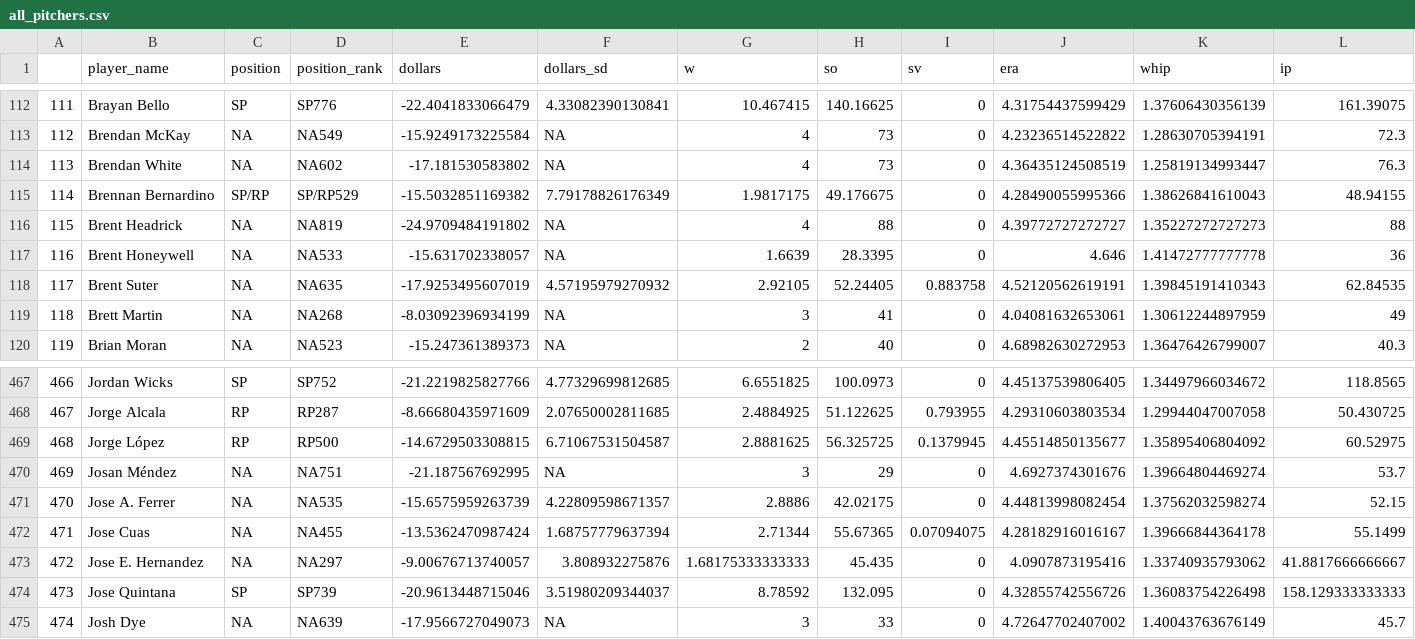
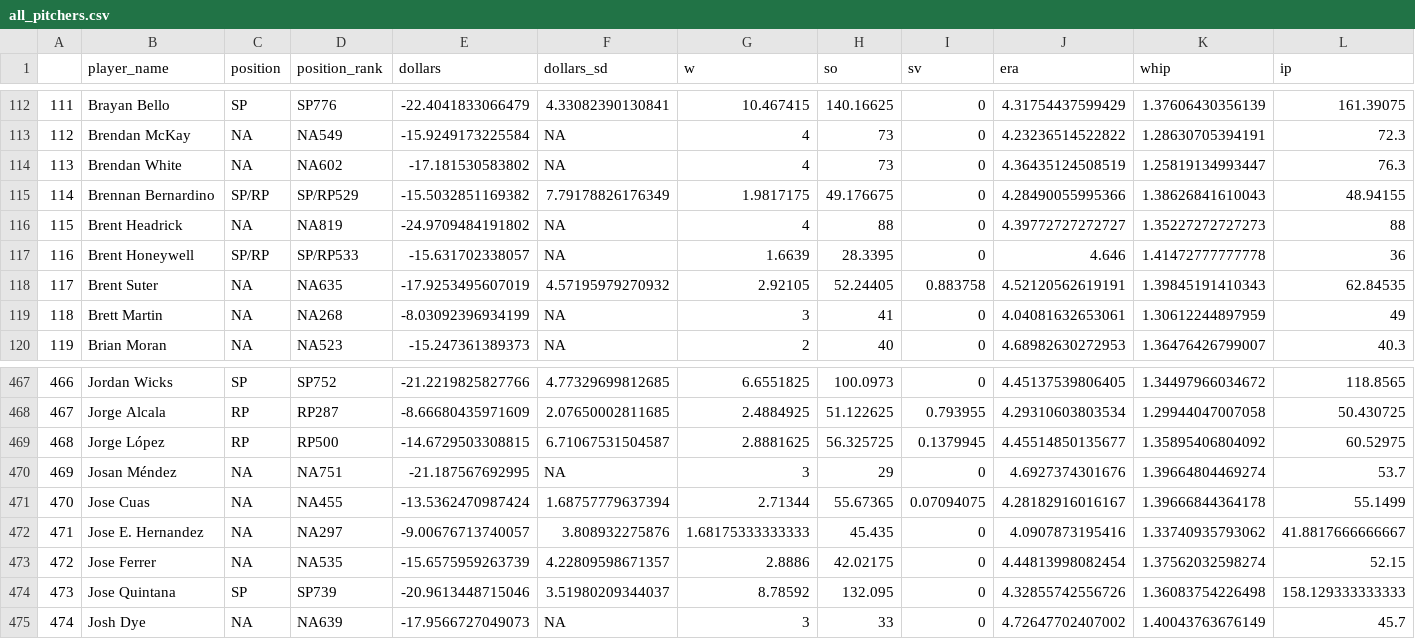
Before and after one commit to SamuelLachance/Betting, a CSV file: ottoneu/all_pitchers.csv, drawn as a sheet; only a part is shown, gaps mark what is left out; removed rows and columns are numbered as before the commit, all else as after; rows hold the shown columns only; the diff names each change by its address in the sheet, - before the commit and + after, or states it on an @@ line.

```diff
--- a/ottoneu/all_pitchers.csv
+++ b/ottoneu/all_pitchers.csv
-C117 (position): NA
+C117 (position): SP/RP
-D117 (position_rank): NA533
+D117 (position_rank): SP/RP533
-row 471: 470 | Jose A. Ferrer | NA | NA535 | -15.6575959263739 | 4.22809598671357 | 2.8886 | 42.02175 | 0 | 4.44813998082454 | 1.37562032598274 | 52.15
-A471: 471
+A471: 470
-A472: 472
+A472: 471
+row 473: 472 | Jose Ferrer | NA | NA535 | -15.6575959263739 | 4.22809598671357 | 2.8886 | 42.02175 | 0 | 4.44813998082454 | 1.37562032598274 | 52.15
```
Also changed, not shown: ottoneu/bum_bum_pitchers.csv, ottoneu/dani_rojas_hitters.csv, 3 other files.
